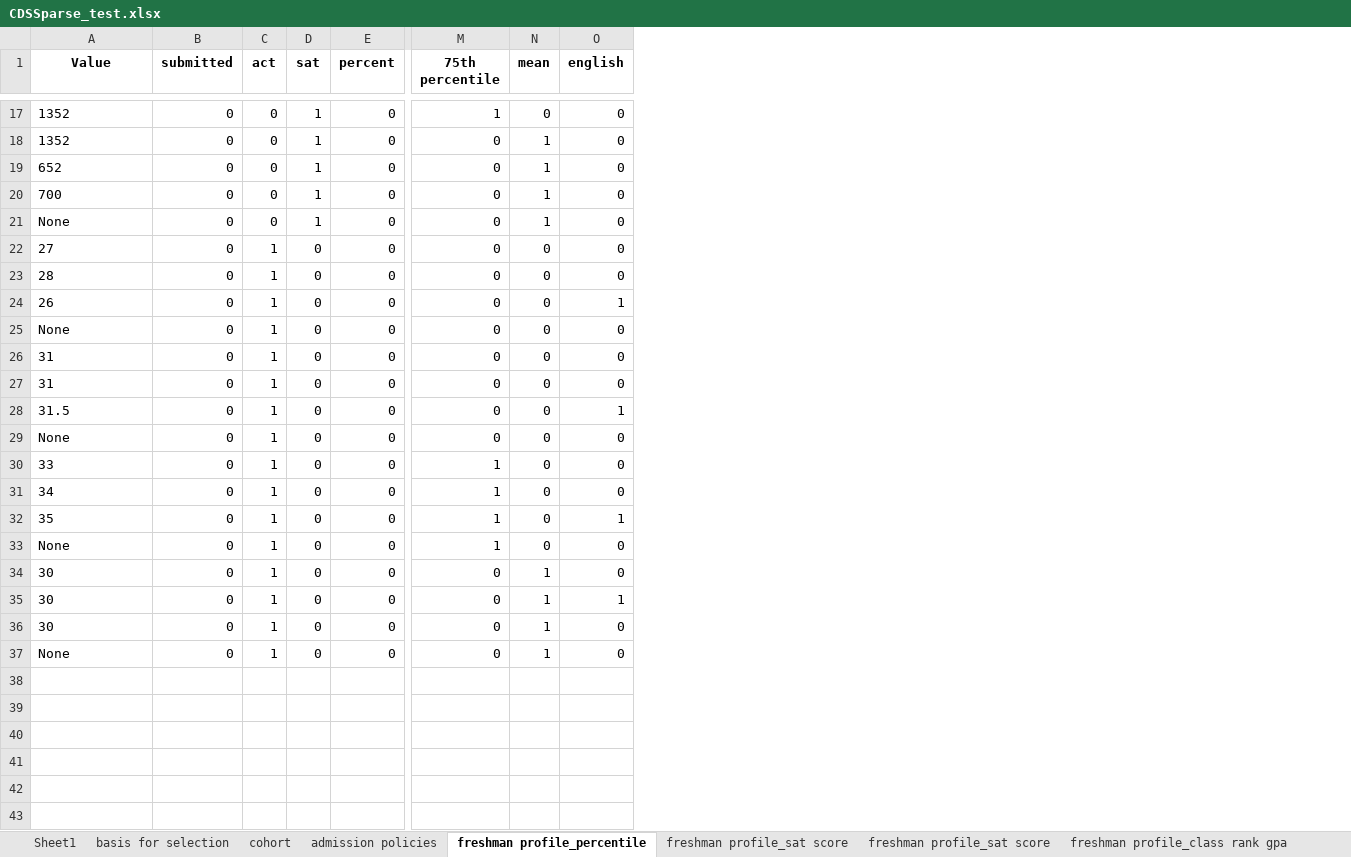
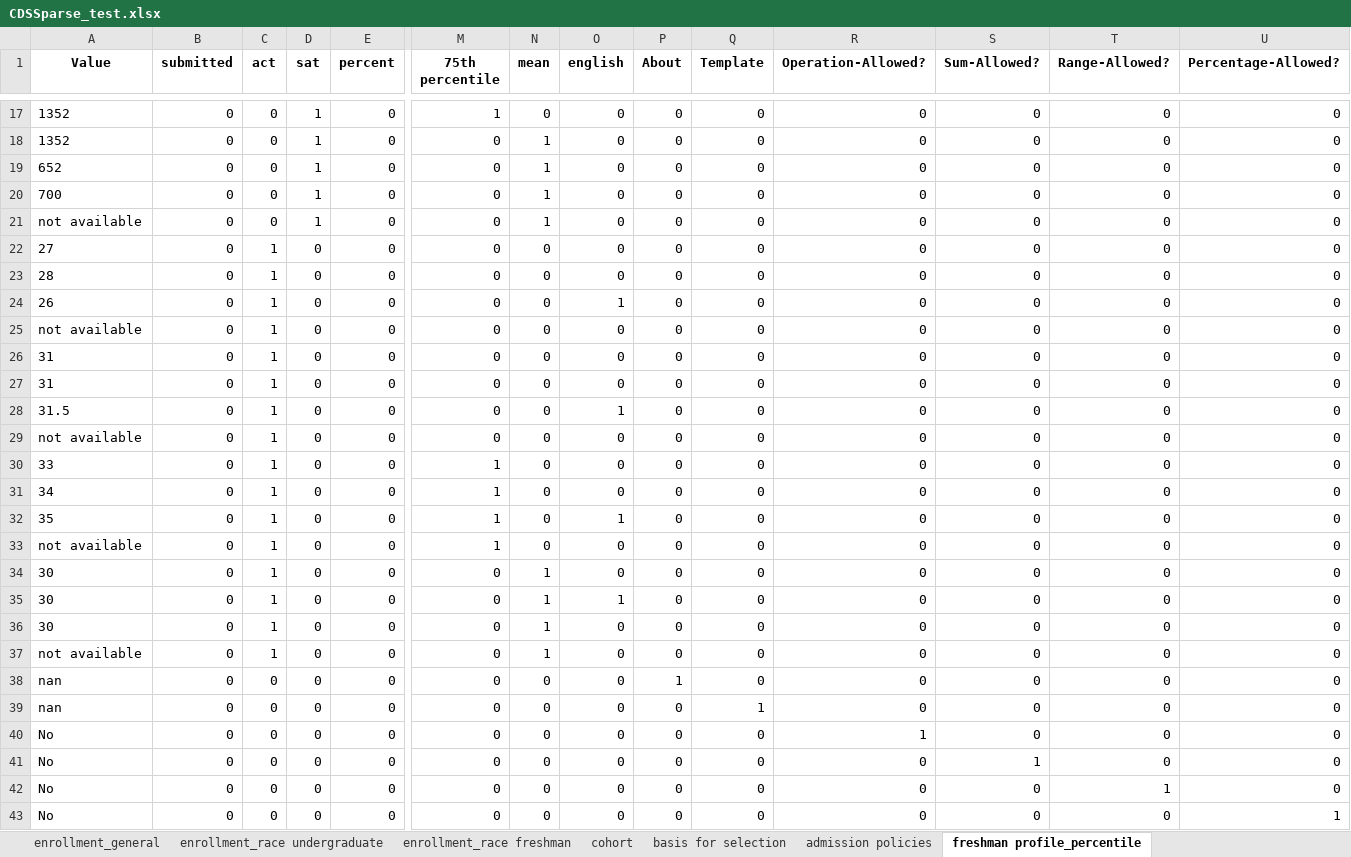
Before and after one commit to rhit-dingb/rhit_IRPA_2023, an Excel workbook: CDSSparse_test.xlsx, sheet freshman profile_percentile, drawn as a sheet; only a part is shown, gaps mark what is left out; values as stored, in another font and other column widths than the file's, no borders; rows hold the shown columns only; the diff covers the shown part only; the diff names each change by its address in the sheet, - before the commit and + after, or states it on an @@ line.

```diff
--- a/CDSSparse_test.xlsx (sheet freshman profile_percentile)
+++ b/CDSSparse_test.xlsx (sheet freshman profile_percentile)
-sheet tab: Sheet1
-sheet tab: freshman profile_sat score
-sheet tab: freshman profile_sat score
-sheet tab: freshman profile_class rank gpa
+sheet tab: enrollment_general
+sheet tab: enrollment_race undergraduate
+sheet tab: enrollment_race freshman
@@ sheet tab order changed: enrollment_general | enrollment_race undergraduate | enrollment_race freshman | cohort | basis for selection | admission policies | freshman profile_percentile @@
+column P (About), rows 17-37: all 0
+column Q (Template), rows 17-37: all 0
+column R (Operation-Allowed?), rows 17-37: all 0
+column S (Sum-Allowed?), rows 17-37: all 0
+column T (Range-Allowed?), rows 17-37: all 0
+column U (Percentage-Allowed?), rows 17-37: all 0
-A21 (Value): None
+A21 (Value): not available
-A25 (Value): None
+A25 (Value): not available
-A29 (Value): None
+A29 (Value): not available
-A33 (Value): None
+A33 (Value): not available
-A37 (Value): None
+A37 (Value): not available
+row 38: nan | 0 | 0 | 0 | 0 | 0 | 0 | 0 | 1 | 0 | 0 | 0 | 0 | 0
+row 39: nan | 0 | 0 | 0 | 0 | 0 | 0 | 0 | 0 | 1 | 0 | 0 | 0 | 0
+row 40: No | 0 | 0 | 0 | 0 | 0 | 0 | 0 | 0 | 0 | 1 | 0 | 0 | 0
+row 41: No | 0 | 0 | 0 | 0 | 0 | 0 | 0 | 0 | 0 | 0 | 1 | 0 | 0
+row 42: No | 0 | 0 | 0 | 0 | 0 | 0 | 0 | 0 | 0 | 0 | 0 | 1 | 0
+row 43: No | 0 | 0 | 0 | 0 | 0 | 0 | 0 | 0 | 0 | 0 | 0 | 0 | 1
```
Also changed, not shown: 1 edited cell elsewhere in this sheet, sheet cohort, sheet student life_categories, sheet student life_offered, sheet transfer admission_general, sheet basis for selection, sheet admission policies, other sheet tabs, NewCDSDataFromClient/CDSQuestionAnswer_2020_2021.xlsx, 23 other files.
